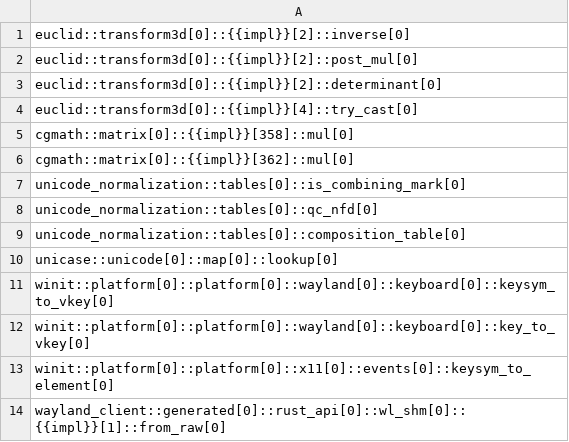
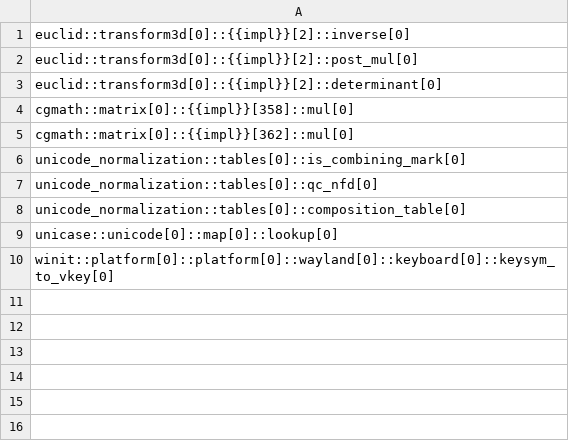
Before and after one commit to viperproject/prusti-dev, a CSV file: evaluation/crates/global_blacklist.csv, drawn as a sheet.

Commit message:
Try to revert blacklisted functions.

```diff
--- a/evaluation/crates/global_blacklist.csv
+++ b/evaluation/crates/global_blacklist.csv
@@ -3,3 +3,2 @@
 "euclid::transform3d[0]::{{impl}}[2]::determinant[0]"
-"euclid::transform3d[0]::{{impl}}[4]::try_cast[0]"
 "cgmath::matrix[0]::{{impl}}[358]::mul[0]"
@@ -11,4 +10 @@
 "winit::platform[0]::platform[0]::wayland[0]::keyboard[0]::keysym_to_vkey[0]"
-"winit::platform[0]::platform[0]::wayland[0]::keyboard[0]::key_to_vkey[0]"
-"winit::platform[0]::platform[0]::x11[0]::events[0]::keysym_to_element[0]"
-"wayland_client::generated[0]::rust_api[0]::wl_shm[0]::{{impl}}[1]::from_raw[0]"
```
